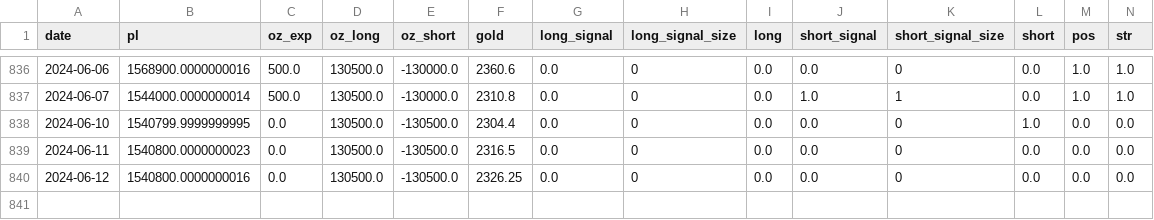
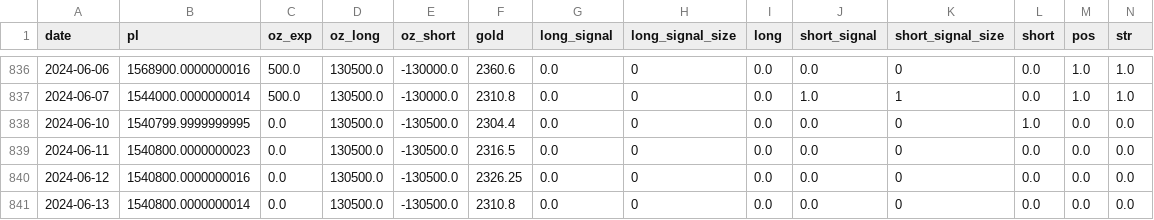
Before and after one commit to Jevillalbav/strategy, a CSV file: data/prop.csv, drawn as a sheet; only a part is shown, gaps mark what is left out; rows hold the shown columns only; the diff names each change by its address in the sheet, - before the commit and + after, or states it on an @@ line.

```diff
--- a/data/prop.csv
+++ b/data/prop.csv
+row 841: 2024-06-13 | 1540800.0000000014 | 0.0 | 130500.0 | -130500.0 | 2310.8 | 0.0 | 0 | 0.0 | 0.0 | 0 | 0.0 | 0.0 | 0.0
```
Also changed, not shown: data/datametrics.csv, data/india_reader.csv, 3 other files.
